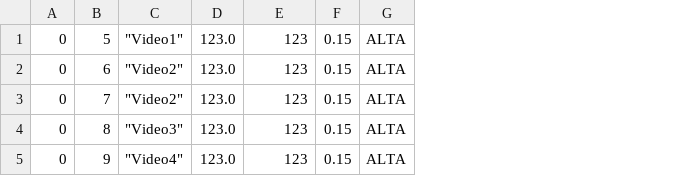
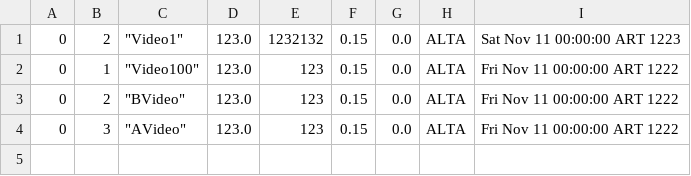
Before and after one commit to TomasRavelli/taller01, a CSV file: videos.csv, drawn as a sheet; removed rows and columns are numbered as before the commit, all else as after; the diff names each change by its address in the sheet, - before the commit and + after, or states it on an @@ line.

```diff
--- a/videos.csv
+++ b/videos.csv
-column B, rows 1-3: 5 | 6 | 7
-column C, rows 1-3: "Video1" | "Video2" | "Video2"
+column B, rows 2-4: 1 | 2 | 3
+column C, rows 2-4: "Video100" | "BVideo" | "AVideo"
+column G, rows 2-4: all 0.0
+column I, rows 2-4: all Fri Nov 11 00:00:00 ART 1222
+row 1: 0 | 2 | "Video1" | 123.0 | 1232132 | 0.15 | 0.0 | ALTA | Sat Nov 11 00:00:00 ART 1223
-row 4: 0 | 8 | "Video3" | 123.0 | 123 | 0.15 | ALTA
-row 5: 0 | 9 | "Video4" | 123.0 | 123 | 0.15 | ALTA
```
Also changed, not shown: 8 other files.
